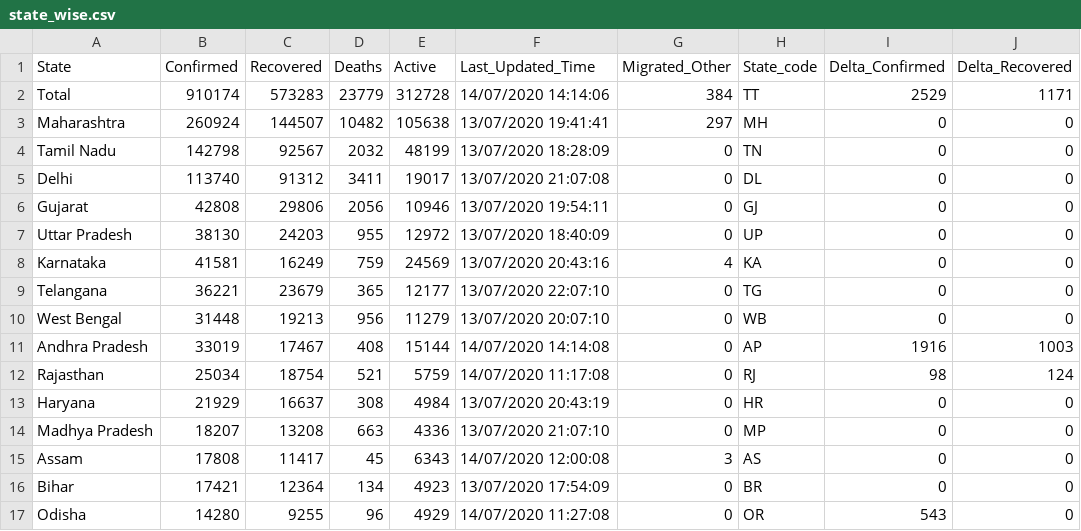
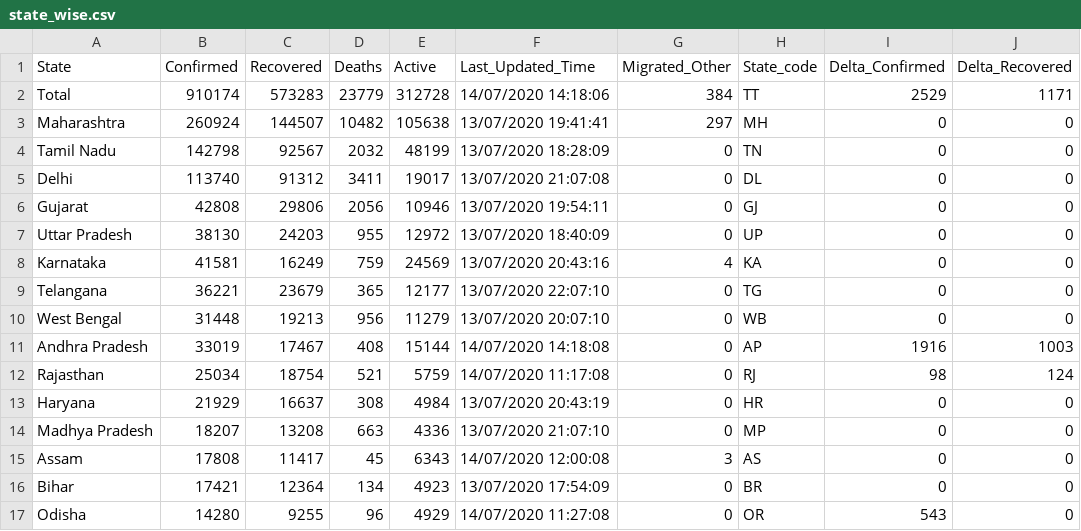
Before and after one commit to maaz619/api, a CSV file: csv/latest/state_wise.csv, drawn as a sheet; only a part is shown; the diff names each change by its address in the sheet, - before the commit and + after, or states it on an @@ line.

Commit message:
data updated on - Tue Jul 14 09:09:46 UTC 2020

```diff
--- a/csv/latest/state_wise.csv
+++ b/csv/latest/state_wise.csv
-F2 (Last_Updated_Time): 14/07/2020 14:14:06
+F2 (Last_Updated_Time): 14/07/2020 14:18:06
-F11 (Last_Updated_Time): 14/07/2020 14:14:08
+F11 (Last_Updated_Time): 14/07/2020 14:18:08
```
Also changed, not shown: 37 other files.
